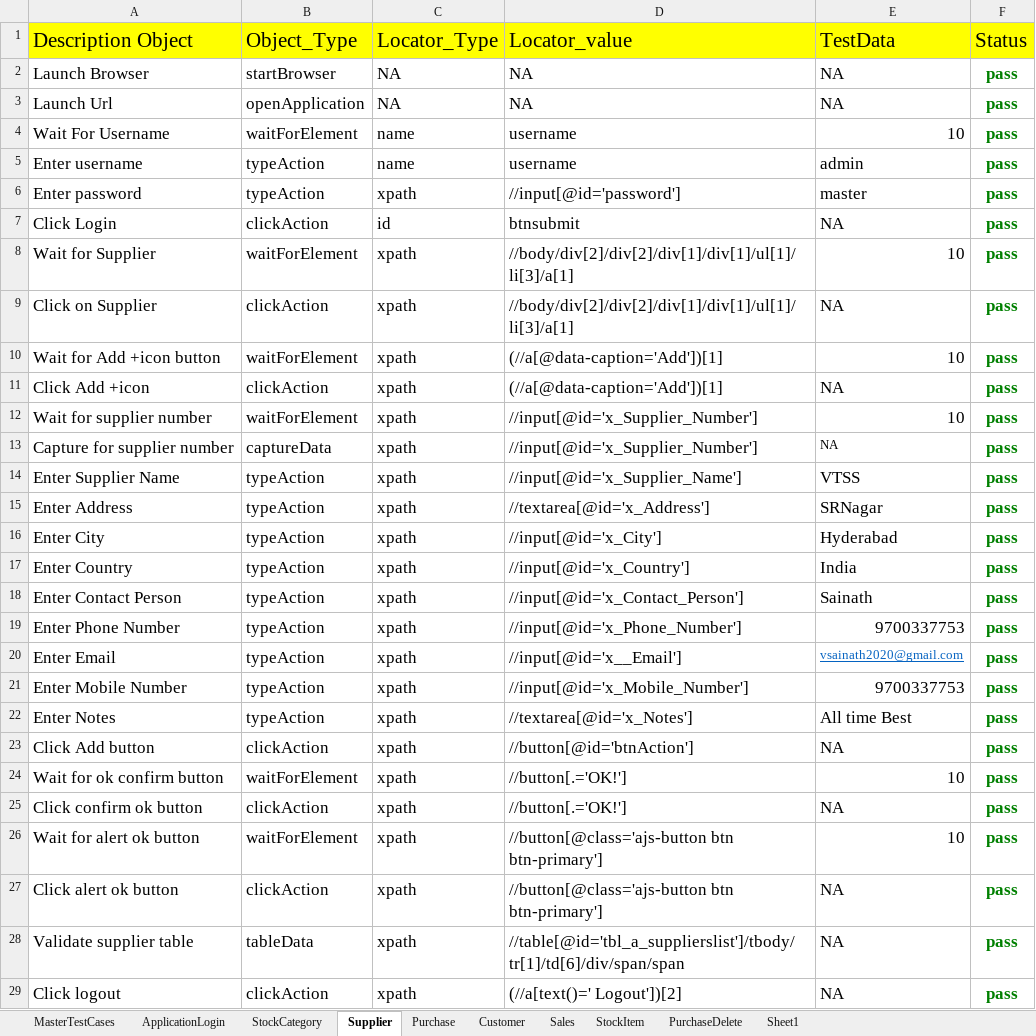
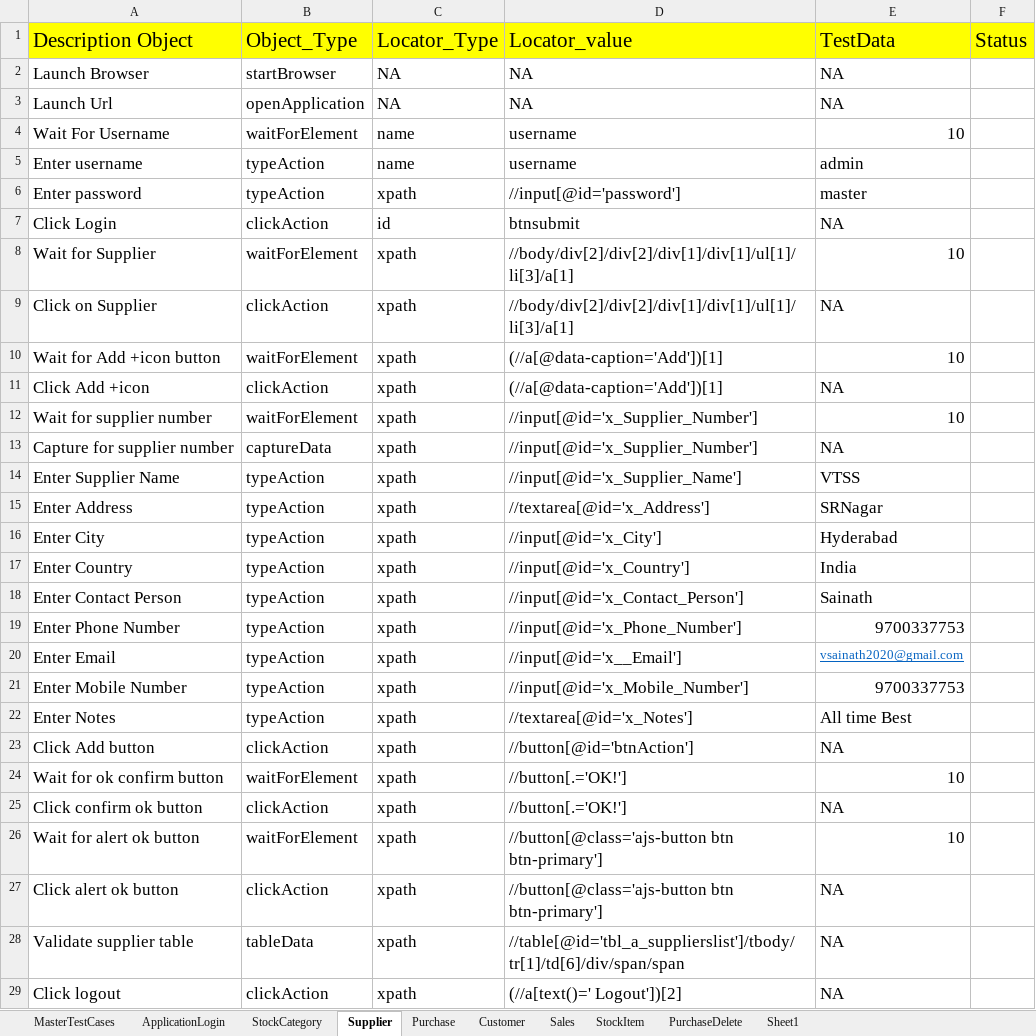
Before and after one commit to vtssainath/Stock_Hybrid, an Excel workbook: FileOutput/HybridResults.xlsx, sheet Supplier, drawn as a sheet; only a part is shown; values as stored, in another font and other column widths than the file's, no borders; the diff covers the shown part only; the diff names each change by its address in the sheet, - before the commit and + after, or states it on an @@ line.

```diff
--- a/FileOutput/HybridResults.xlsx (sheet Supplier)
+++ b/FileOutput/HybridResults.xlsx (sheet Supplier)
-F2:F29: pass
+F2:F29: (empty)
@@ E13 text size: larger @@
```
Also changed, not shown: 1 edited cell elsewhere in this sheet, sheet Customer, sheet PurchaseDelete, sheet Purchase, sheet Sales, sheet StockItem, sheet MasterTestCases, 1 more sheet, 1 other file.
